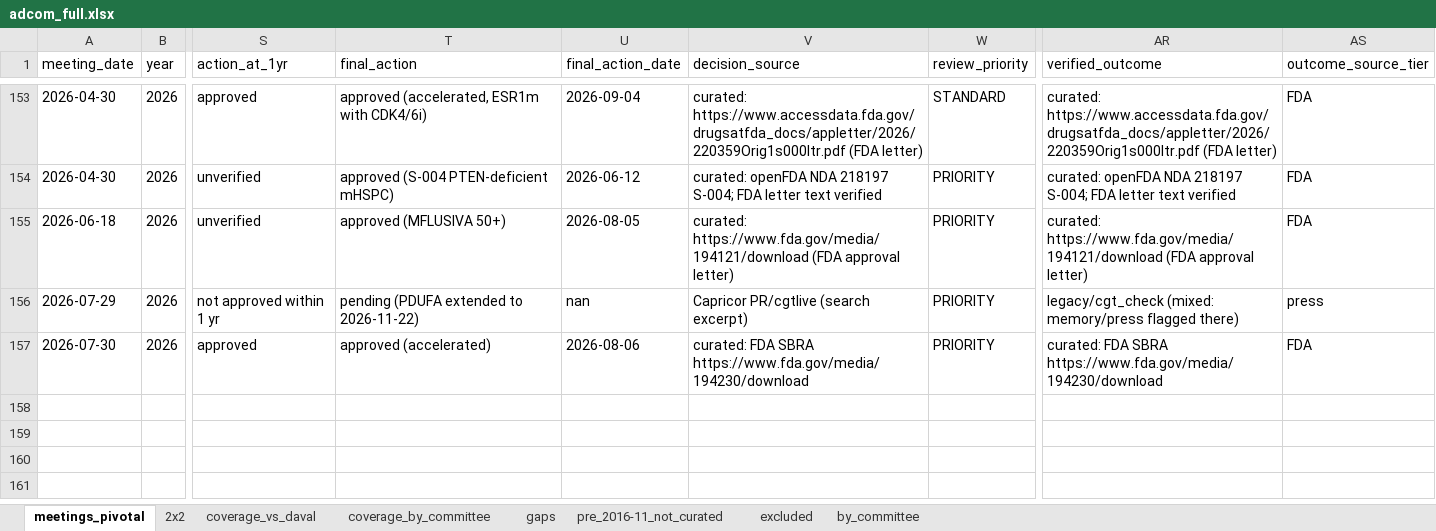
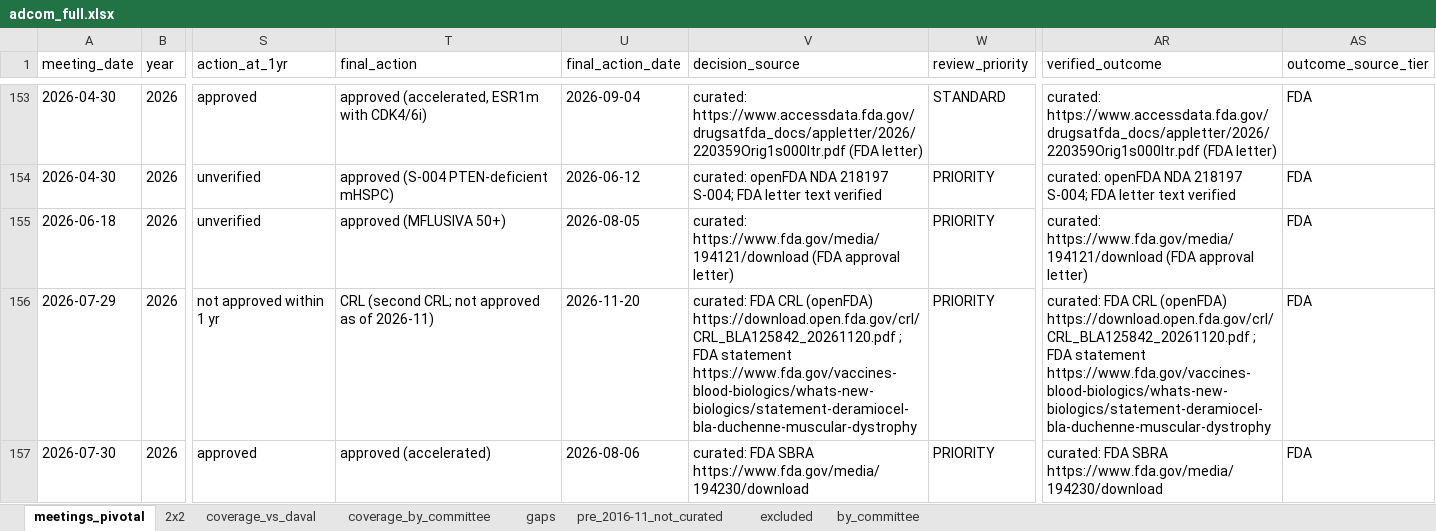
Before and after one commit to mtlr05/AdCom, an Excel workbook: data/adcom_full.xlsx, sheet meetings_pivotal, drawn as a sheet; only a part is shown, gaps mark what is left out; values as stored, in another font and other column widths than the file's, no borders; the diff names each change by its address in the sheet, - before the commit and + after, or states it on an @@ line.

```diff
--- a/data/adcom_full.xlsx (sheet meetings_pivotal)
+++ b/data/adcom_full.xlsx (sheet meetings_pivotal)
-T156 (final_action): pending (PDUFA extended to 2026-11-22)
+T156 (final_action): CRL (second CRL; not approved as of 2026-11)
-U156 (final_action_date): nan
+U156 (final_action_date): 2026-11-20
-V156 (decision_source): Capricor PR/cgtlive (search excerpt)
+V156 (decision_source): curated: FDA CRL (openFDA) https://download.open.fda.gov/crl/CRL_BLA125842_20261120.pdf ; FDA statement https://www.fda.gov/vaccines-blood-biologics/whats-new-biologics/statement-deramiocel-bla-duchenne-muscular-dystrophy
-AR156 (verified_outcome): legacy/cgt_check (mixed: memory/press flagged there)
+AR156 (verified_outcome): curated: FDA CRL (openFDA) https://download.open.fda.gov/crl/CRL_BLA125842_20261120.pdf ; FDA statement https://www.fda.gov/vaccines-blood-biologics/whats-new-biologics/statement-deramiocel-bla-duchenne-muscular-dystrophy
-AS156 (outcome_source_tier): press
+AS156 (outcome_source_tier): FDA
```
Also changed, not shown: sheet 2x2, sheet excluded, 37 other files.
